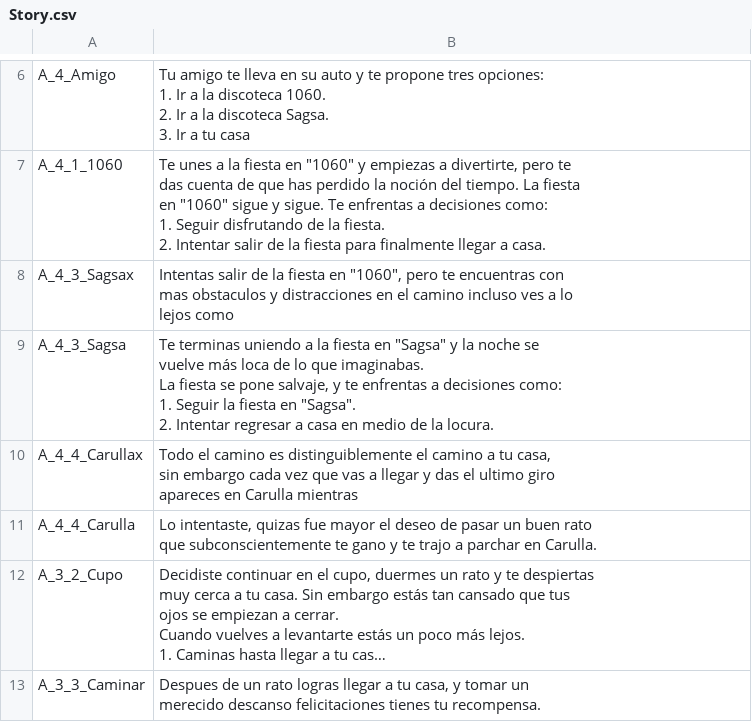
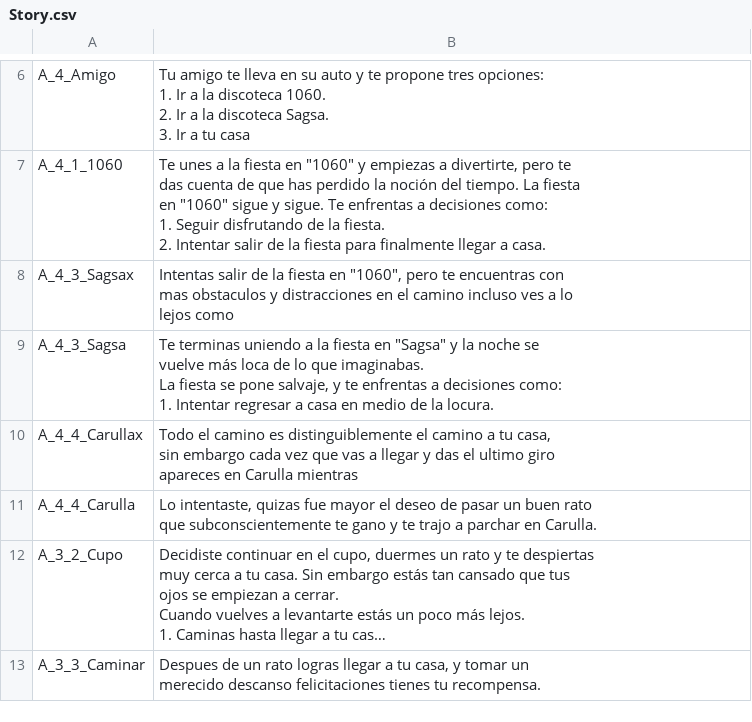
Before and after one commit to JuanSMedinaC/ti-stories, a CSV file: docs/Story.csv, drawn as a sheet; only a part is shown, gaps mark what is left out; long unchanged cells end in ….

Commit message:
Story fix

```diff
--- a/docs/Story.csv
+++ b/docs/Story.csv
@@ -33,7 +33,6 @@ mas obstaculos y distracciones en el camino incluso ves a lo
 lejos como "
-A_4_3_Sagsa,"Te  terminas uniendo a la fiesta en ""Sagsa"" y la noche se
-vuelve más loca de lo que imaginabas.
-La fiesta se pone salvaje, y te enfrentas a decisiones como:
-1. Seguir la fiesta en ""Sagsa"".
-2. Intentar regresar a casa en medio de la locura."
+A_4_3_Sagsa,"Te  terminas uniendo a la fiesta en ""Sagsa"" y la noche se
+vuelve más loca de lo que imaginabas.
+La fiesta se pone salvaje, y te enfrentas a decisiones como:
+1. Intentar regresar a casa en medio de la locura."
 A_4_4_Carullax,"Todo el camino es distinguiblemente el camino a tu casa,
```
Also changed, not shown: 1 other file.
